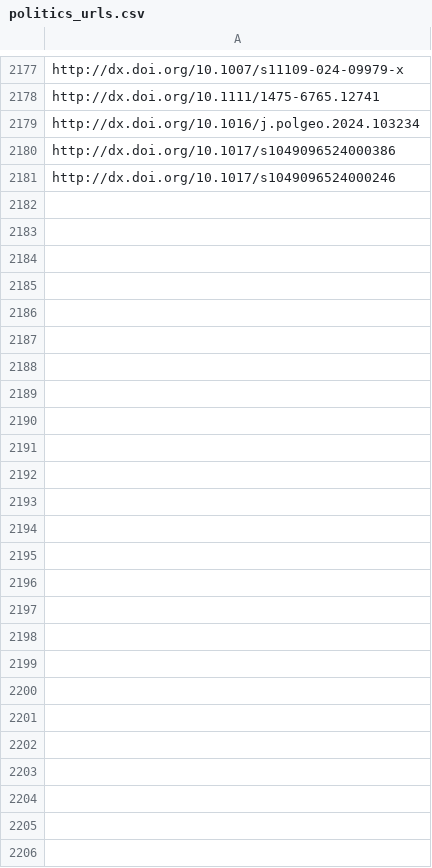
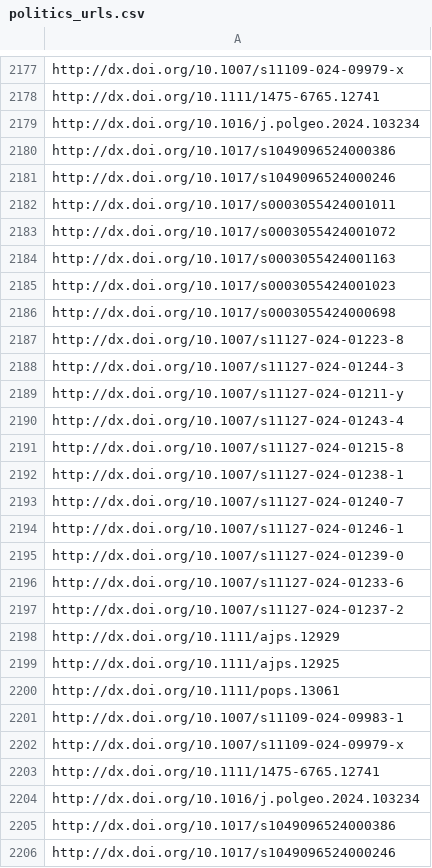
Before and after one commit to jacob-long/picnic, a CSV file: memory/politics_urls.csv, drawn as a sheet; only a part is shown, gaps mark what is left out; the diff names each change by its address in the sheet, - before the commit and + after, or states it on an @@ line.

```diff
--- a/memory/politics_urls.csv
+++ b/memory/politics_urls.csv
+row 2182: http://dx.doi.org/10.1017/s0003055424001011
+row 2183: http://dx.doi.org/10.1017/s0003055424001072
+row 2184: http://dx.doi.org/10.1017/s0003055424001163
+row 2185: http://dx.doi.org/10.1017/s0003055424001023
+row 2186: http://dx.doi.org/10.1017/s0003055424000698
+row 2187: http://dx.doi.org/10.1007/s11127-024-01223-8
+row 2188: http://dx.doi.org/10.1007/s11127-024-01244-3
+row 2189: http://dx.doi.org/10.1007/s11127-024-01211-y
+row 2190: http://dx.doi.org/10.1007/s11127-024-01243-4
+row 2191: http://dx.doi.org/10.1007/s11127-024-01215-8
+row 2192: http://dx.doi.org/10.1007/s11127-024-01238-1
+row 2193: http://dx.doi.org/10.1007/s11127-024-01240-7
+row 2194: http://dx.doi.org/10.1007/s11127-024-01246-1
+row 2195: http://dx.doi.org/10.1007/s11127-024-01239-0
+row 2196: http://dx.doi.org/10.1007/s11127-024-01233-6
+row 2197: http://dx.doi.org/10.1007/s11127-024-01237-2
+row 2198: http://dx.doi.org/10.1111/ajps.12929
+row 2199: http://dx.doi.org/10.1111/ajps.12925
+row 2200: http://dx.doi.org/10.1111/pops.13061
+row 2201: http://dx.doi.org/10.1007/s11109-024-09983-1
+row 2202: http://dx.doi.org/10.1007/s11109-024-09979-x
+row 2203: http://dx.doi.org/10.1111/1475-6765.12741
+row 2204: http://dx.doi.org/10.1016/j.polgeo.2024.103234
+row 2205: http://dx.doi.org/10.1017/s1049096524000386
+row 2206: http://dx.doi.org/10.1017/s1049096524000246
```
Also changed, not shown: memory/communication_urls.csv, memory/po_urls.csv, 11 other files.
